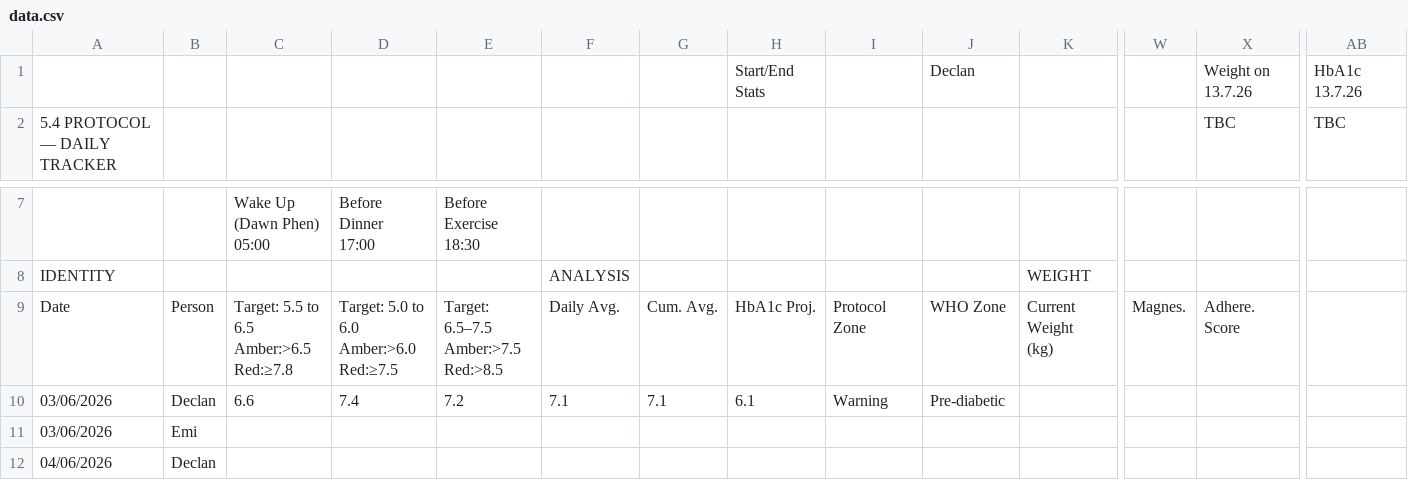
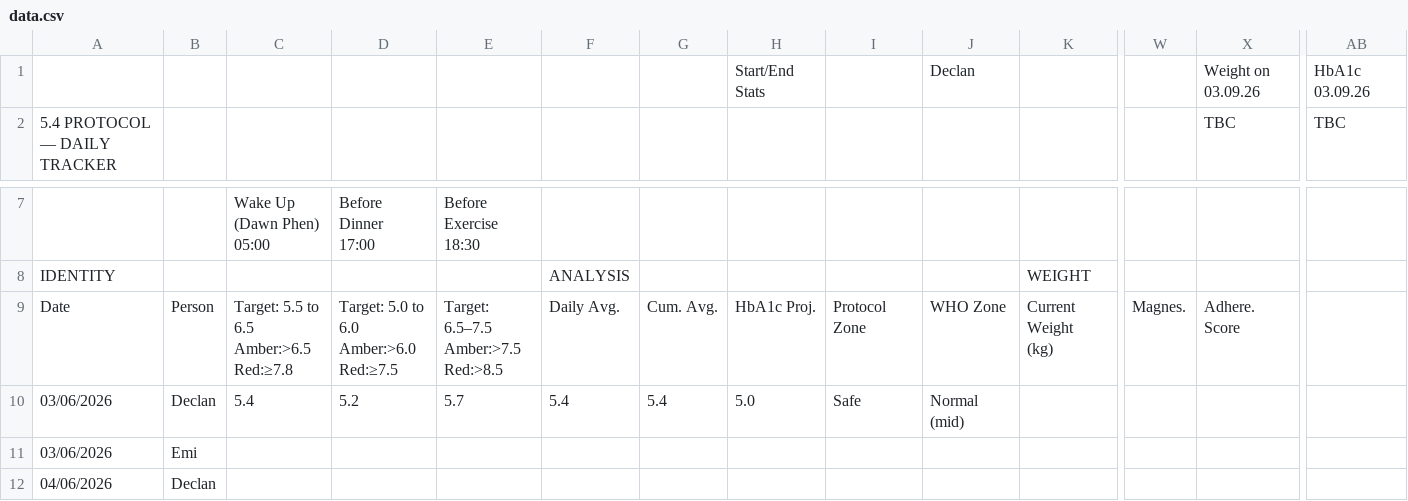
Before and after one commit to Declan2501/54-protocol, a CSV file: data.csv, drawn as a sheet; only a part is shown, gaps mark what is left out; the diff names each change by its address in the sheet, - before the commit and + after, or states it on an @@ line.

Commit message:
Auto update data.csv

```diff
--- a/data.csv
+++ b/data.csv
-X1: Weight on 13.7.26
+X1: Weight on 03.09.26
-AB1: HbA1c 13.7.26
+AB1: HbA1c 03.09.26
-C10: 6.6
+C10: 5.4
-D10: 7.4
+D10: 5.2
-E10: 7.2
+E10: 5.7
-F10: 7.1
+F10: 5.4
-G10: 7.1
+G10: 5.4
-H10: 6.1
+H10: 5.0
-I10: Warning
+I10: Safe
-J10: Pre-diabetic
+J10: Normal (mid)
```
